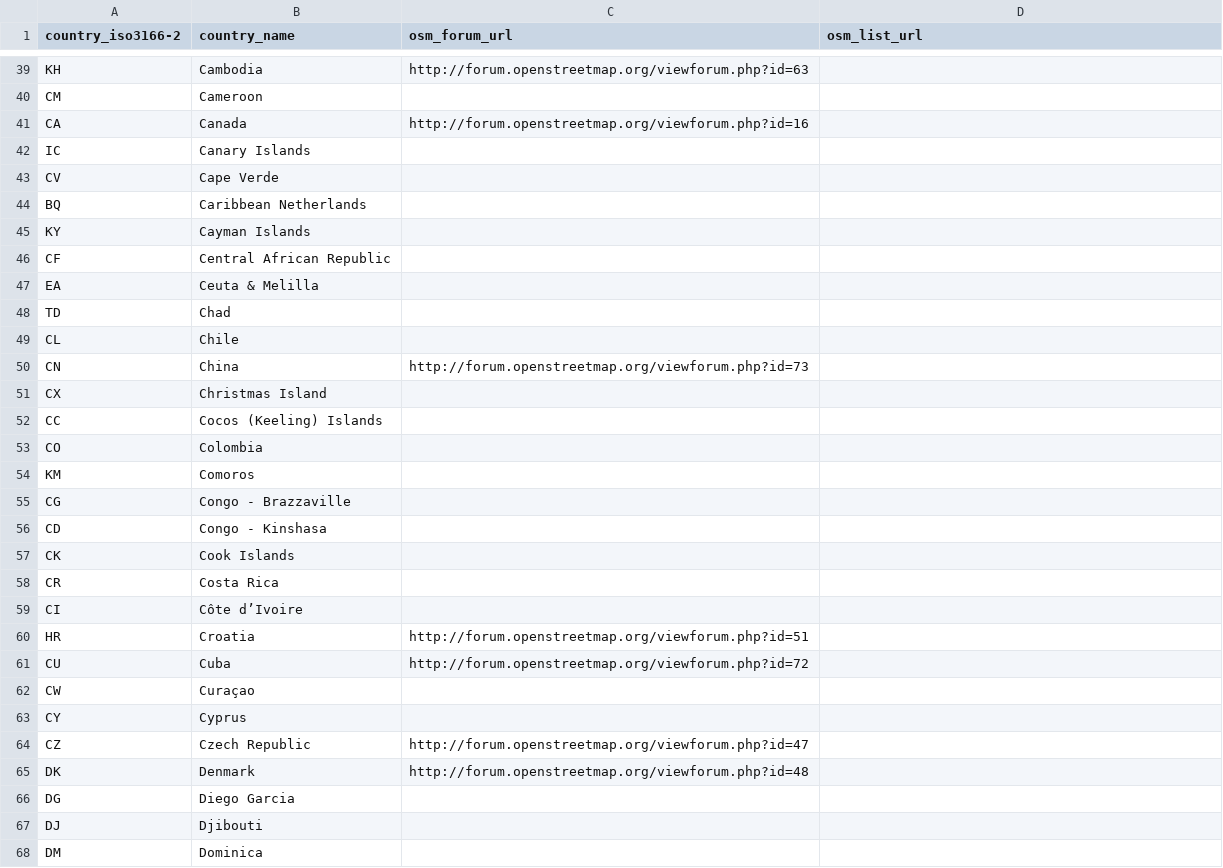
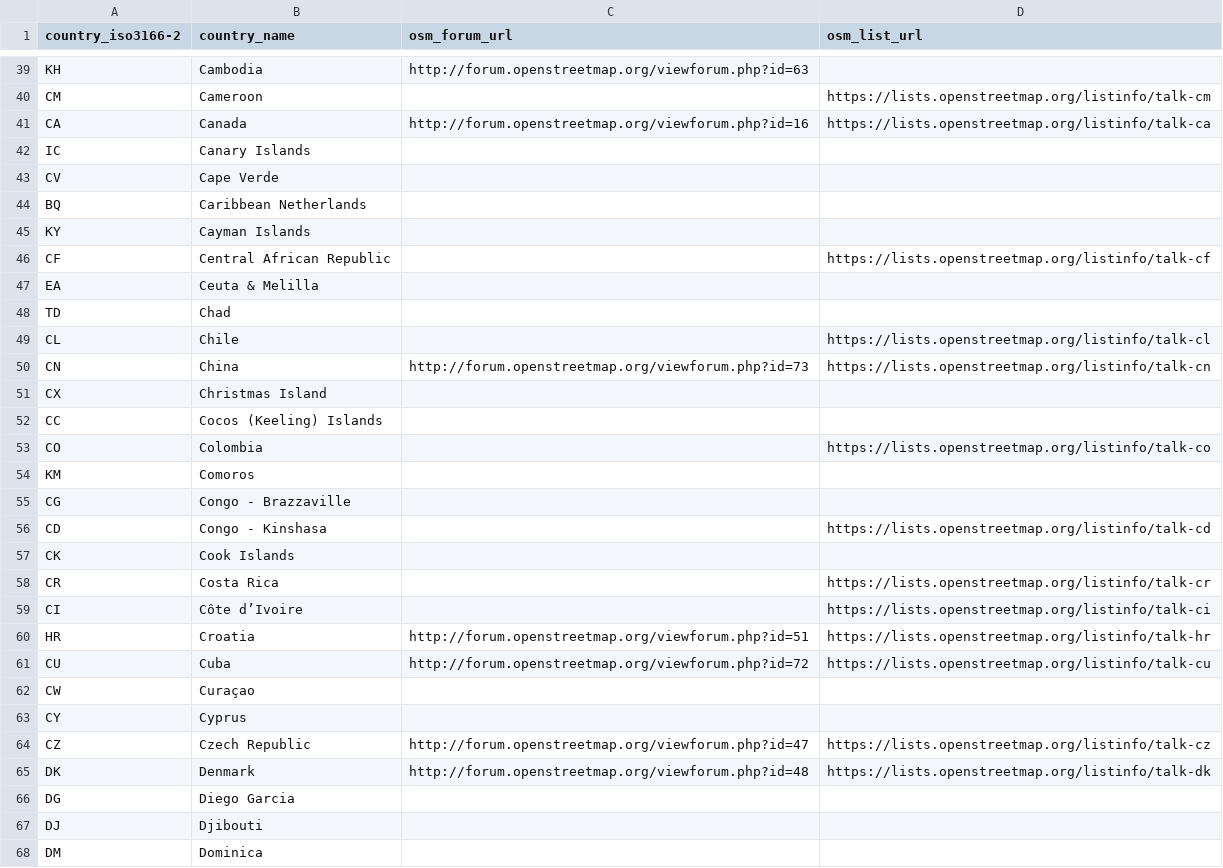
Before and after one commit to mvexel/osm-communities, a CSV file: country.csv, drawn as a sheet; only a part is shown, gaps mark what is left out; the diff covers the shown part only; the diff names each change by its address in the sheet, - before the commit and + after, or states it on an @@ line.

Commit message:
start adding mailing lists

```diff
--- a/country.csv
+++ b/country.csv
-D40 (osm_list_url): (empty)
+D40 (osm_list_url): https://lists.openstreetmap.org/listinfo/talk-cm
-D41 (osm_list_url): (empty)
+D41 (osm_list_url): https://lists.openstreetmap.org/listinfo/talk-ca
-D46 (osm_list_url): (empty)
+D46 (osm_list_url): https://lists.openstreetmap.org/listinfo/talk-cf
-D49 (osm_list_url): (empty)
+D49 (osm_list_url): https://lists.openstreetmap.org/listinfo/talk-cl
-D50 (osm_list_url): (empty)
+D50 (osm_list_url): https://lists.openstreetmap.org/listinfo/talk-cn
-D53 (osm_list_url): (empty)
+D53 (osm_list_url): https://lists.openstreetmap.org/listinfo/talk-co
-D56 (osm_list_url): (empty)
+D56 (osm_list_url): https://lists.openstreetmap.org/listinfo/talk-cd
-D58 (osm_list_url): (empty)
+D58 (osm_list_url): https://lists.openstreetmap.org/listinfo/talk-cr
-D59 (osm_list_url): (empty)
+D59 (osm_list_url): https://lists.openstreetmap.org/listinfo/talk-ci
-D60 (osm_list_url): (empty)
+D60 (osm_list_url): https://lists.openstreetmap.org/listinfo/talk-hr
-D61 (osm_list_url): (empty)
+D61 (osm_list_url): https://lists.openstreetmap.org/listinfo/talk-cu
-D64 (osm_list_url): (empty)
+D64 (osm_list_url): https://lists.openstreetmap.org/listinfo/talk-cz
-D65 (osm_list_url): (empty)
+D65 (osm_list_url): https://lists.openstreetmap.org/listinfo/talk-dk
```
Also changed, not shown: 13 added rows and 33 edited cells elsewhere in this file.
